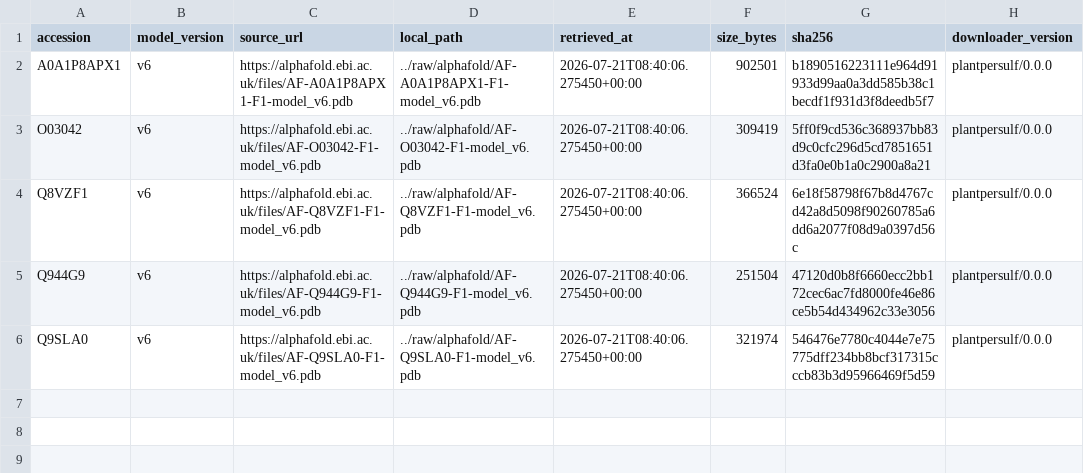
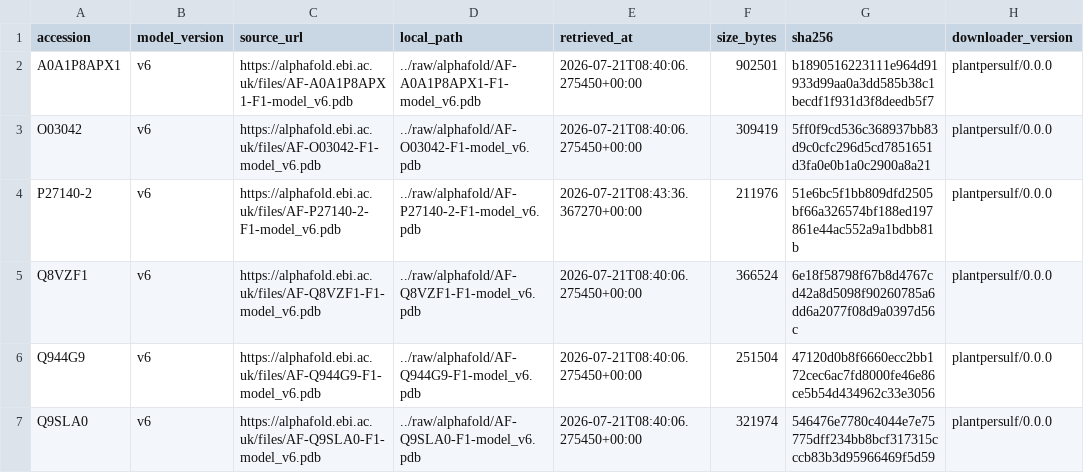
Before and after one commit to nblvguohao/PlantPersulf-Code, a TSV file: data/registry/alphafold_structures.tsv, drawn as a sheet; the diff names each change by its address in the sheet, - before the commit and + after, or states it on an @@ line.

```diff
--- a/data/registry/alphafold_structures.tsv
+++ b/data/registry/alphafold_structures.tsv
+row 4: P27140-2 | v6 | https://alphafold.ebi.ac.uk/files/AF-P27140-2-F1-model_v6.pdb | ../raw/alphafold/AF-P27140-2-F1-model_v6.pdb | 2026-07-21T08:43:36.367270+00:00 | 211976 | 51e6bc5f1bb809dfd2505bf66a326574bf188ed197861e44ac552a9a1bdbb81b | plantpersulf/0.0.0
```
Also changed, not shown: 3 other files.
